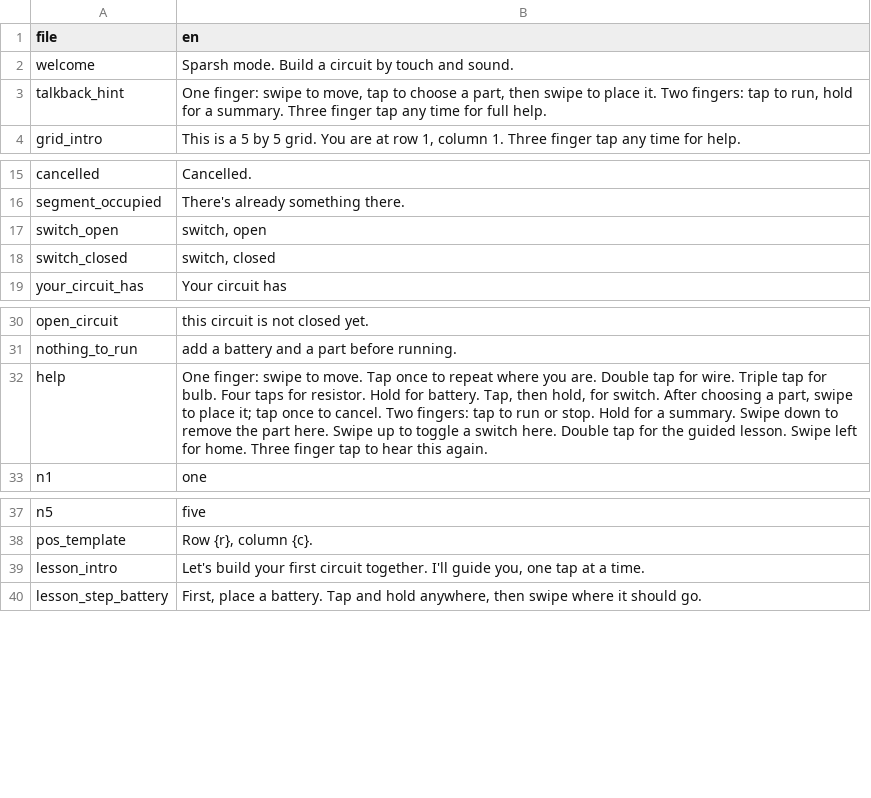
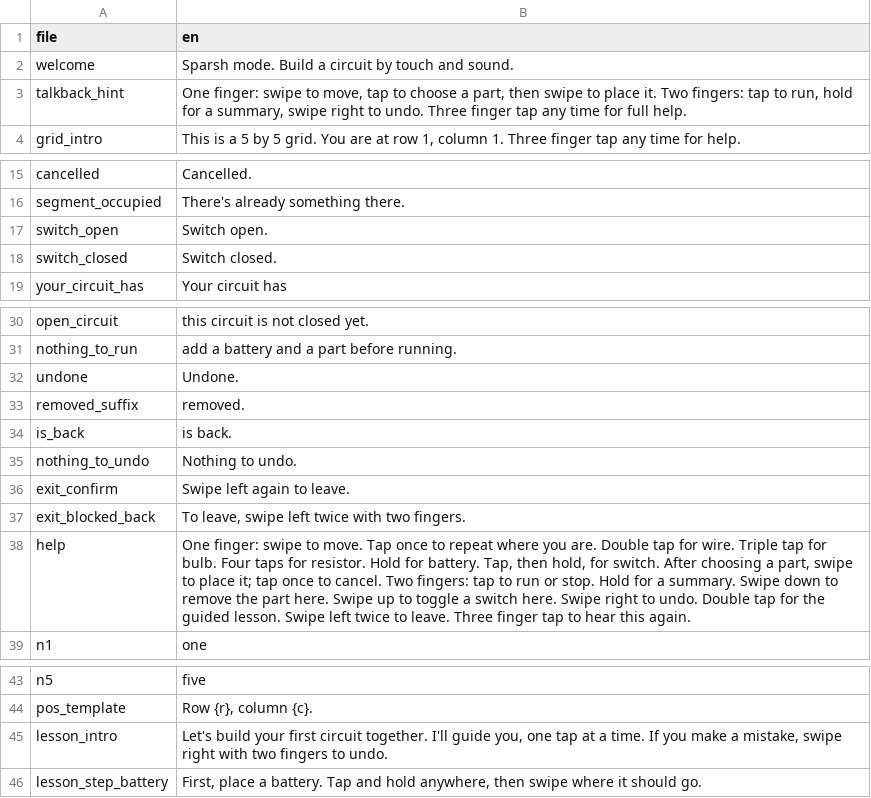
Before and after one commit to prithvipm412/pahunch, a CSV file: src/sparsh/clips.csv, drawn as a sheet; only a part is shown, gaps mark what is left out.

```diff
--- a/src/sparsh/clips.csv
+++ b/src/sparsh/clips.csv
@@ -2,3 +2,3 @@ file,en
 "welcome","Sparsh mode. Build a circuit by touch and sound."
-"talkback_hint","One finger: swipe to move, tap to choose a part, then swipe to place it. Two fingers: tap to run, hold for a summary. Three finger tap any time for full help."
+"talkback_hint","One finger: swipe to move, tap to choose a part, then swipe to place it. Two fingers: tap to run, hold for a summary, swipe right to undo. Three finger tap any time for full help."
 "grid_intro","This is a 5 by 5 grid. You are at row 1, column 1. Three finger tap any time for help."
@@ -16,4 +16,4 @@ file,en
 "segment_occupied","There's already something there."
-"switch_open","switch, open"
-"switch_closed","switch, closed"
+"switch_open","Switch open."
+"switch_closed","Switch closed."
 "your_circuit_has","Your circuit has"
@@ -31,3 +31,9 @@ file,en
 "nothing_to_run","add a battery and a part before running."
-"help","One finger: swipe to move. Tap once to repeat where you are. Double tap for wire. Triple tap for bulb. Four taps for resistor. Hold for battery. Tap, then hold, for switch. After choosing a part, swipe to place it; tap once to cancel. Two fingers: tap to run or stop. Hold for a summary. Swipe down to remove the part here. Swipe up to toggle a switch here. Double tap for the guided lesson. Swipe left for home. Three finger tap to hear this again."
+"undone","Undone."
+"removed_suffix","removed."
+"is_back","is back."
+"nothing_to_undo","Nothing to undo."
+"exit_confirm","Swipe left again to leave."
+"exit_blocked_back","To leave, swipe left twice with two fingers."
+"help","One finger: swipe to move. Tap once to repeat where you are. Double tap for wire. Triple tap for bulb. Four taps for resistor. Hold for battery. Tap, then hold, for switch. After choosing a part, swipe to place it; tap once to cancel. Two fingers: tap to run or stop. Hold for a summary. Swipe down to remove the part here. Swipe up to toggle a switch here. Swipe right to undo. Double tap for the guided lesson. Swipe left twice to leave. Three finger tap to hear this again."
 "n1","one"
@@ -38,3 +44,3 @@ file,en
 "pos_template","Row {r}, column {c}."
-"lesson_intro","Let's build your first circuit together. I'll guide you, one tap at a time."
+"lesson_intro","Let's build your first circuit together. I'll guide you, one tap at a time. If you make a mistake, swipe right with two fingers to undo."
 "lesson_step_battery","First, place a battery. Tap and hold anywhere, then swipe where it should go."
```
Also changed, not shown: 7 other files.
